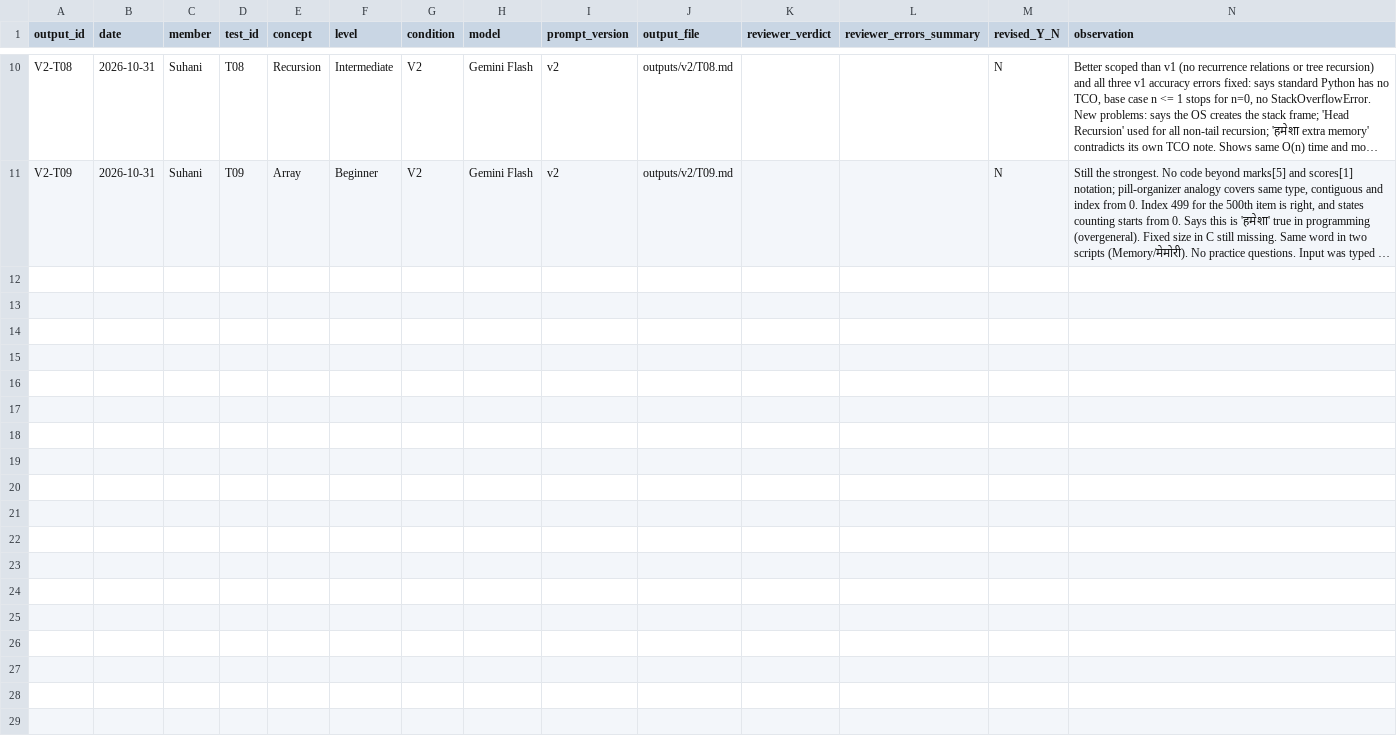
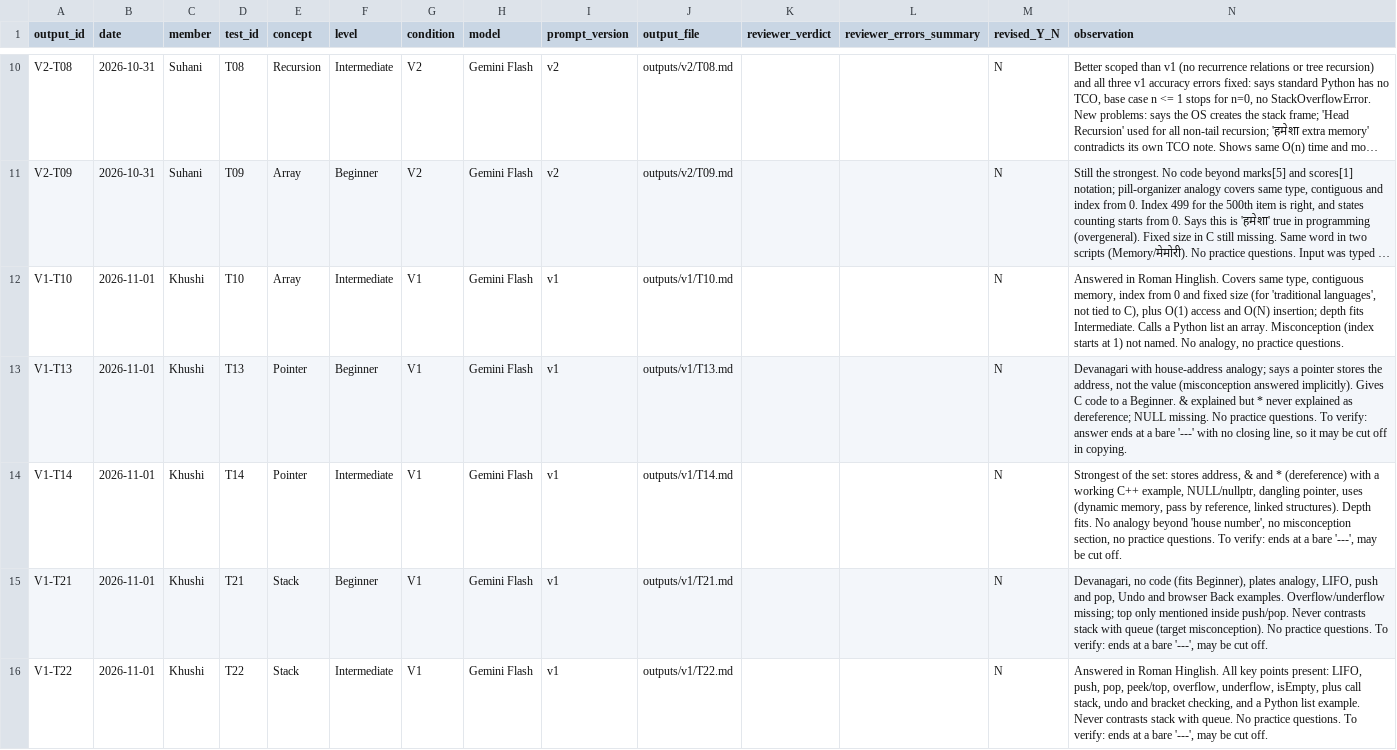
Before and after one commit to jnsuhani/matrabhasha.ai, a CSV file: evaluation/experiment_log.csv, drawn as a sheet; only a part is shown, gaps mark what is left out; long unchanged cells end in …; the diff covers the shown part only; the diff names each change by its address in the sheet, - before the commit and + after, or states it on an @@ line.

Commit message:
Add headers, log rows and error analysis for Khushi's V1/V2 runs

```diff
--- a/evaluation/experiment_log.csv
+++ b/evaluation/experiment_log.csv
+row 12: V1-T10 | 2026-11-01 | Khushi | T10 | Array | Intermediate | V1 | Gemini Flash | v1 | outputs/v1/T10.md |  |  | N | Answered in Roman Hinglish. Covers same type, contiguous memory, index from 0 and fixed size (for 'traditional languages', not tied to C), plus O(1) access and O(N) insertion; depth fits Intermediate. Calls a Python list an array. Misconception (index starts at 1) not named. No analogy, no practice questions.
+row 13: V1-T13 | 2026-11-01 | Khushi | T13 | Pointer | Beginner | V1 | Gemini Flash | v1 | outputs/v1/T13.md |  |  | N | Devanagari with house-address analogy; says a pointer stores the address, not the value (misconception answered implicitly). Gives C code to a Beginner. & explained but * never explained as dereference; NULL missing. No practice questions. To verify: answer ends at a bare '---' with no closing line, so it may be cut off in copying.
+row 14: V1-T14 | 2026-11-01 | Khushi | T14 | Pointer | Intermediate | V1 | Gemini Flash | v1 | outputs/v1/T14.md |  |  | N | Strongest of the set: stores address, & and * (dereference) with a working C++ example, NULL/nullptr, dangling pointer, uses (dynamic memory, pass by reference, linked structures). Depth fits. No analogy beyond 'house number', no misconception section, no practice questions. To verify: ends at a bare '---', may be cut off.
+row 15: V1-T21 | 2026-11-01 | Khushi | T21 | Stack | Beginner | V1 | Gemini Flash | v1 | outputs/v1/T21.md |  |  | N | Devanagari, no code (fits Beginner), plates analogy, LIFO, push and pop, Undo and browser Back examples. Overflow/underflow missing; top only mentioned inside push/pop. Never contrasts stack with queue (target misconception). No practice questions. To verify: ends at a bare '---', may be cut off.
+row 16: V1-T22 | 2026-11-01 | Khushi | T22 | Stack | Intermediate | V1 | Gemini Flash | v1 | outputs/v1/T22.md |  |  | N | Answered in Roman Hinglish. All key points present: LIFO, push, pop, peek/top, overflow, underflow, isEmpty, plus call stack, undo and bracket checking, and a Python list example. Never contrasts stack with queue. No practice questions. To verify: ends at a bare '---', may be cut off.
```
Also changed, not shown: 4 added rows elsewhere in this file, 10 other files.
